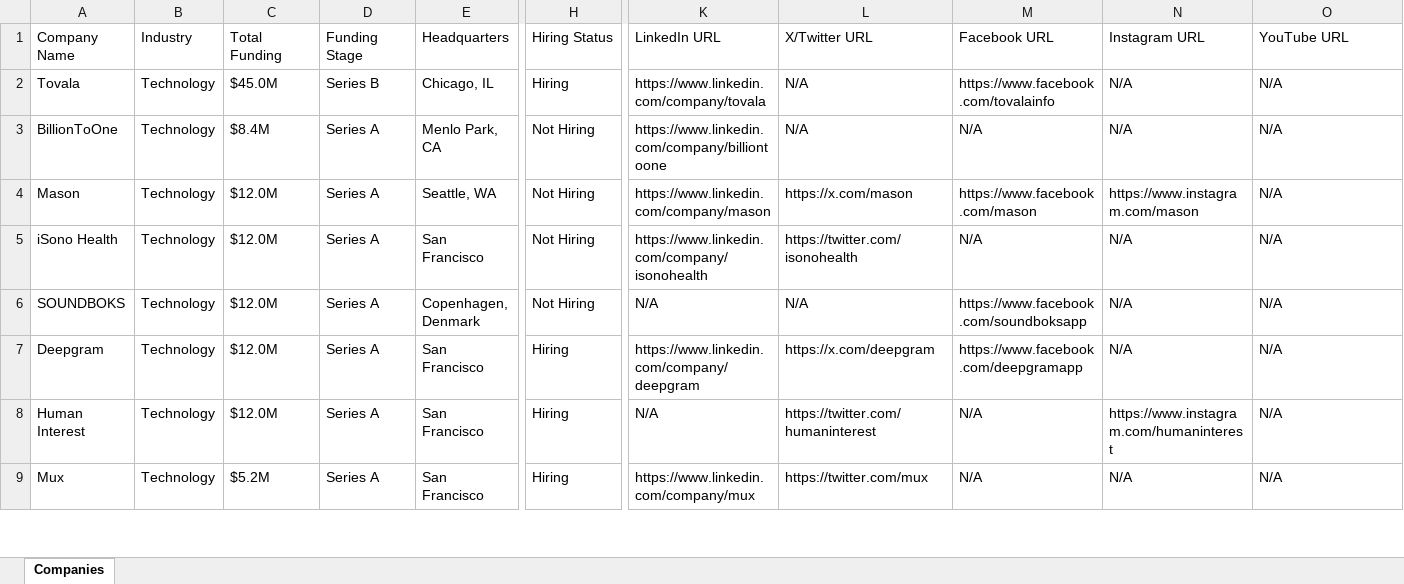
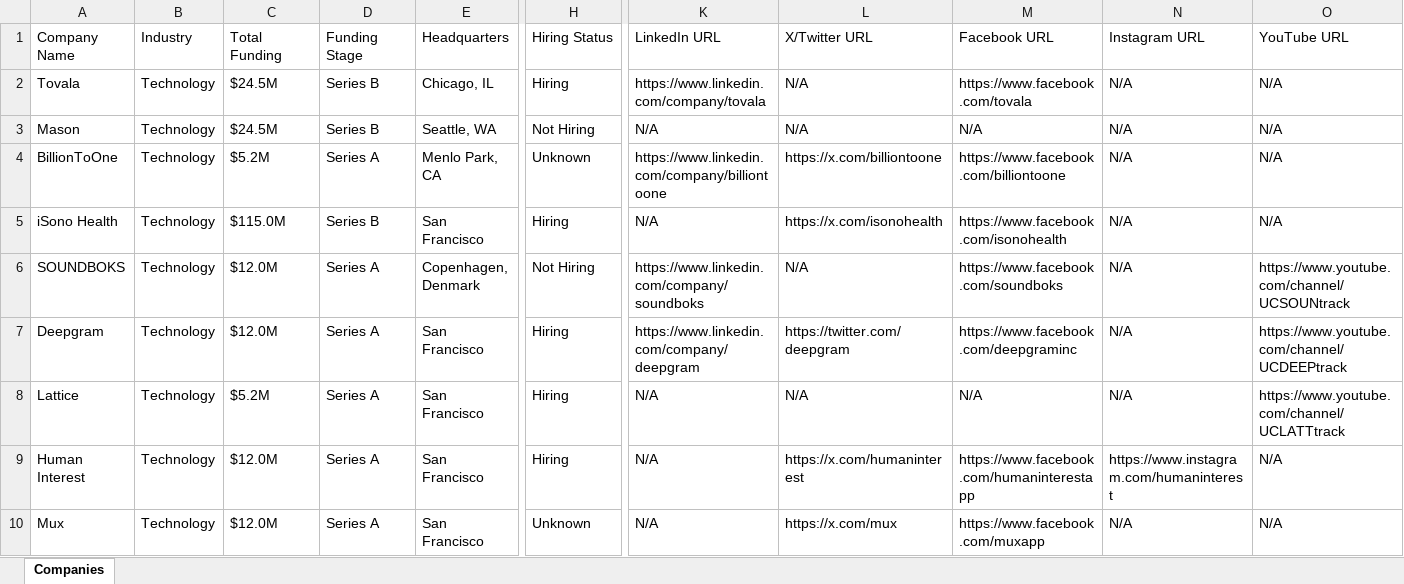
Before and after one commit to usergit535/talent_intelligence_project_2, an Excel workbook: output/companies.xlsx, sheet Companies, drawn as a sheet; only a part is shown, gaps mark what is left out; values as stored, in another font and other column widths than the file's, no cell formats; removed rows and columns are numbered as before the commit, all else as after; rows hold the shown columns only; the diff covers the shown part only; the diff names each change by its address in the sheet, - before the commit and + after, or states it on an @@ line.

```diff
--- a/output/companies.xlsx (sheet Companies)
+++ b/output/companies.xlsx (sheet Companies)
-C2 (Total Funding): $45.0M
+C2 (Total Funding): $24.5M
-M2 (Facebook URL): https://www.facebook.com/tovalainfo
+M2 (Facebook URL): https://www.facebook.com/tovala
-row 3: BillionToOne | Technology | $8.4M | Series A | Menlo Park, CA | Not Hiring | https://www.linkedin.com/company/billiontoone | N/A | N/A | N/A | N/A
-C3 (Total Funding): $12.0M
+C3 (Total Funding): $24.5M
-D3 (Funding Stage): Series A
+D3 (Funding Stage): Series B
-K3 (LinkedIn URL): https://www.linkedin.com/company/mason
+K3 (LinkedIn URL): N/A
-L3 (X/Twitter URL): https://x.com/mason
+L3 (X/Twitter URL): N/A
-M3 (Facebook URL): https://www.facebook.com/mason
+M3 (Facebook URL): N/A
-N3 (Instagram URL): https://www.instagram.com/mason
+N3 (Instagram URL): N/A
+row 4: BillionToOne | Technology | $5.2M | Series A | Menlo Park, CA | Unknown | https://www.linkedin.com/company/billiontoone | https://x.com/billiontoone | https://www.facebook.com/billiontoone | N/A | N/A
-C5 (Total Funding): $12.0M
+C5 (Total Funding): $115.0M
-D5 (Funding Stage): Series A
+D5 (Funding Stage): Series B
-H5 (Hiring Status): Not Hiring
+H5 (Hiring Status): Hiring
-K5 (LinkedIn URL): https://www.linkedin.com/company/isonohealth
+K5 (LinkedIn URL): N/A
-L5 (X/Twitter URL): https://twitter.com/isonohealth
+L5 (X/Twitter URL): https://x.com/isonohealth
-M5 (Facebook URL): N/A
+M5 (Facebook URL): https://www.facebook.com/isonohealth
-K6 (LinkedIn URL): N/A
+K6 (LinkedIn URL): https://www.linkedin.com/company/soundboks
-M6 (Facebook URL): https://www.facebook.com/soundboksapp
+M6 (Facebook URL): https://www.facebook.com/soundboks
-O6 (YouTube URL): N/A
+O6 (YouTube URL): https://www.youtube.com/channel/UCSOUNtrack
-L7 (X/Twitter URL): https://x.com/deepgram
+L7 (X/Twitter URL): https://twitter.com/deepgram
-M7 (Facebook URL): https://www.facebook.com/deepgramapp
+M7 (Facebook URL): https://www.facebook.com/deepgraminc
-O7 (YouTube URL): N/A
+O7 (YouTube URL): https://www.youtube.com/channel/UCDEEPtrack
+row 8: Lattice | Technology | $5.2M | Series A | San Francisco | Hiring | N/A | N/A | N/A | N/A | https://www.youtube.com/channel/UCLATTtrack
-L9 (X/Twitter URL): https://twitter.com/humaninterest
+L9 (X/Twitter URL): https://x.com/humaninterest
-M9 (Facebook URL): N/A
+M9 (Facebook URL): https://www.facebook.com/humaninterestapp
-C10 (Total Funding): $5.2M
+C10 (Total Funding): $12.0M
-H10 (Hiring Status): Hiring
+H10 (Hiring Status): Unknown
-K10 (LinkedIn URL): https://www.linkedin.com/company/mux
+K10 (LinkedIn URL): N/A
-L10 (X/Twitter URL): https://twitter.com/mux
+L10 (X/Twitter URL): https://x.com/mux
-M10 (Facebook URL): N/A
+M10 (Facebook URL): https://www.facebook.com/muxapp
```
Also changed, not shown: 9 added rows, 10 removed rows and 357 edited cells elsewhere in this sheet, cell formats, 1 other file.
